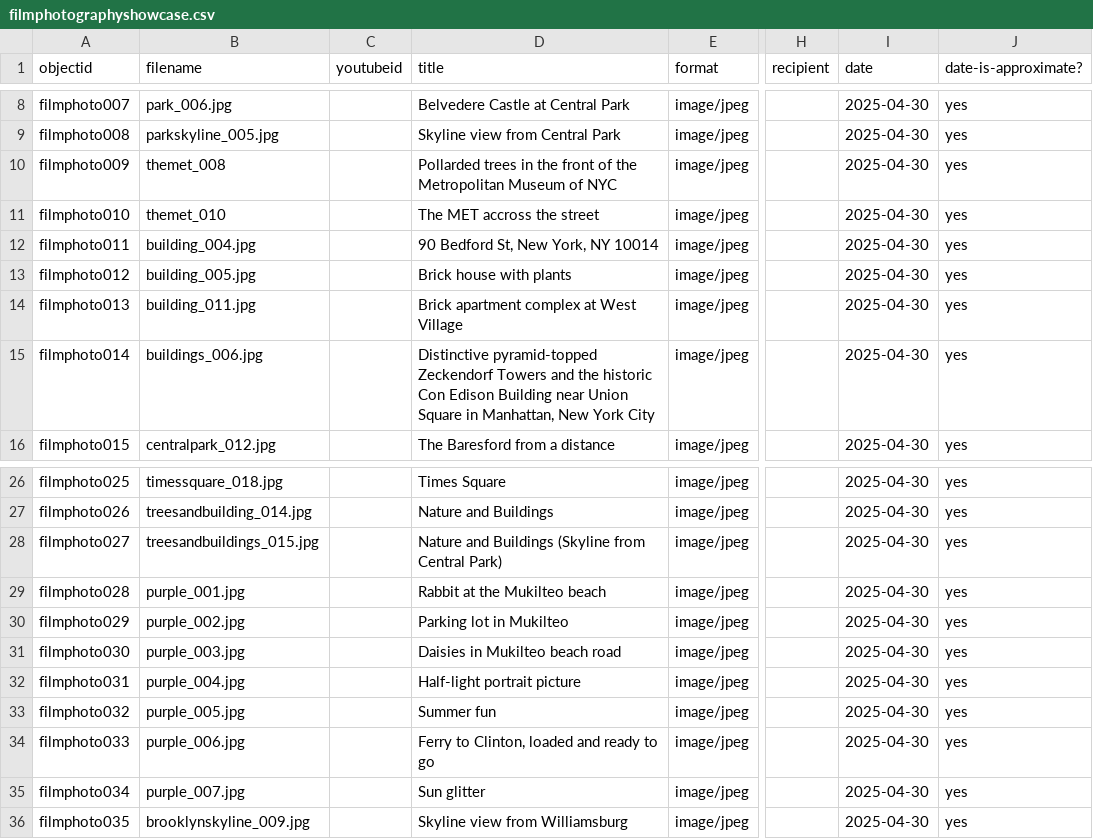
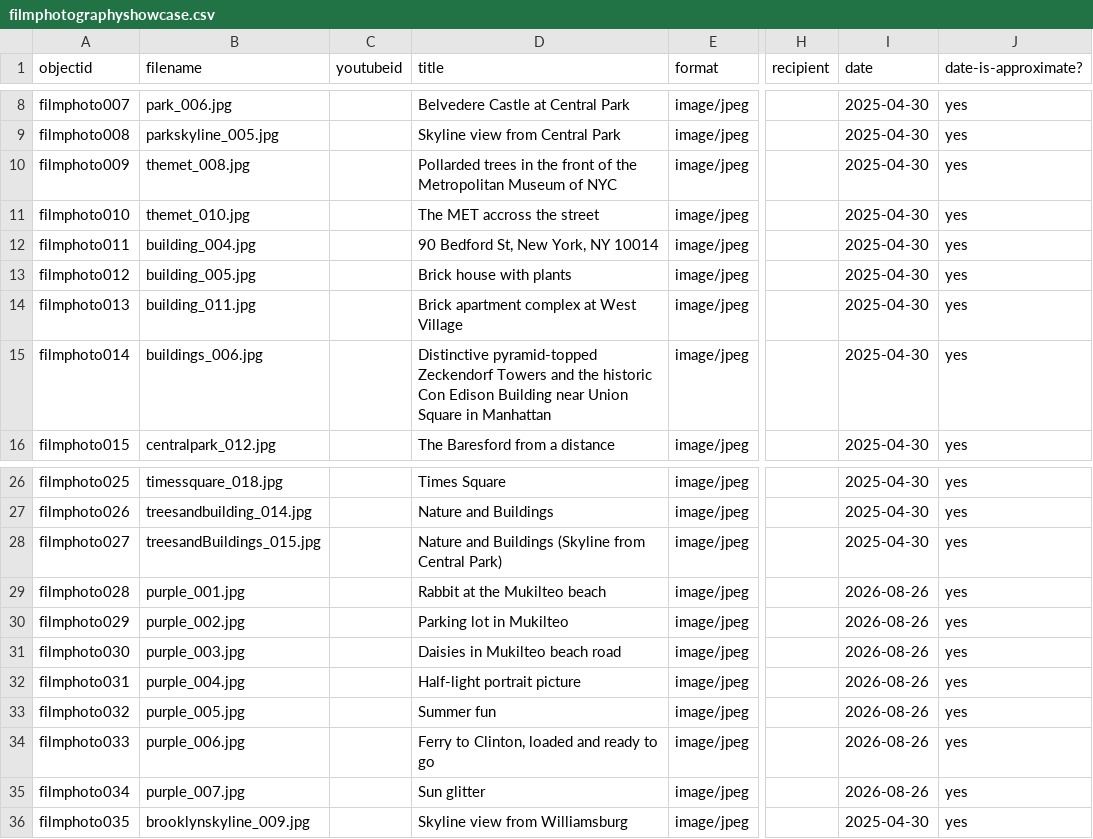
Before and after one commit to rodpessoa/filmphotographyshowcase, a CSV file: _data/filmphotographyshowcase.csv, drawn as a sheet; only a part is shown, gaps mark what is left out; the diff names each change by its address in the sheet, - before the commit and + after, or states it on an @@ line.

Commit message:
Add files via upload

```diff
--- a/_data/filmphotographyshowcase.csv
+++ b/_data/filmphotographyshowcase.csv
-B10 (filename): themet_008
+B10 (filename): themet_008.jpg
-B11 (filename): themet_010
+B11 (filename): themet_010.jpg
-D15 (title): …Square in Manhattan, New York City
+D15 (title): …Square in Manhattan
-B28 (filename): treesandbuildings_015.jpg
+B28 (filename): treesandBuildings_015.jpg
-I29:I35 (date): 2025-04-30
+I29:I35 (date): 2026-08-26
```
